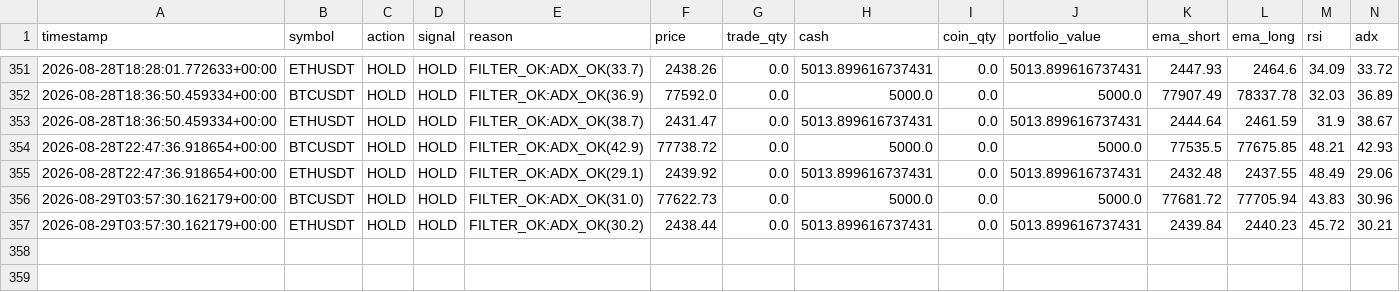
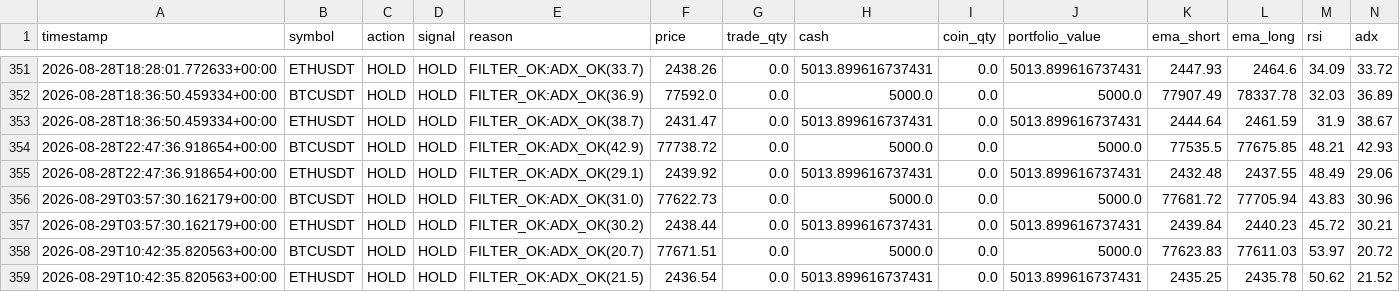
Before and after one commit to Galaxyarmy/crypto-paper-trader, a CSV file: trade_log_v6.csv, drawn as a sheet; only a part is shown, gaps mark what is left out; rows hold the shown columns only; the diff names each change by its address in the sheet, - before the commit and + after, or states it on an @@ line.

Commit message:
Update paper trading state [skip ci]

```diff
--- a/trade_log_v6.csv
+++ b/trade_log_v6.csv
+row 358: 2026-08-29T10:42:35.820563+00:00 | BTCUSDT | HOLD | HOLD | FILTER_OK:ADX_OK(20.7) | 77671.51 | 0.0 | 5000.0 | 0.0 | 5000.0 | 77623.83 | 77611.03 | 53.97 | 20.72
+row 359: 2026-08-29T10:42:35.820563+00:00 | ETHUSDT | HOLD | HOLD | FILTER_OK:ADX_OK(21.5) | 2436.54 | 0.0 | 5013.899616737431 | 0.0 | 5013.899616737431 | 2435.25 | 2435.78 | 50.62 | 21.52
```
